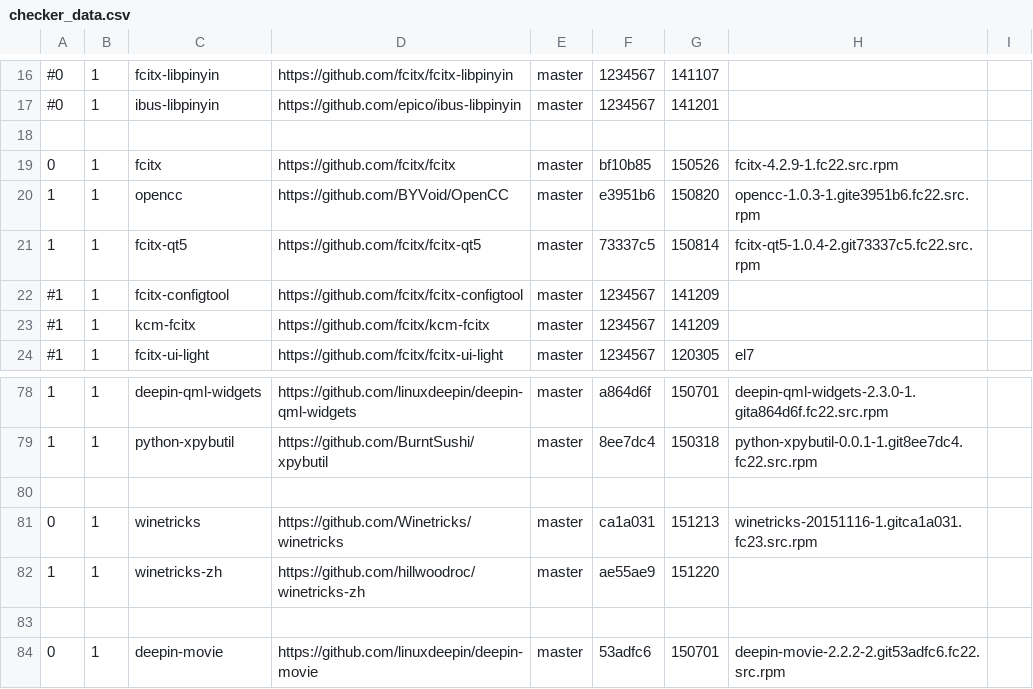
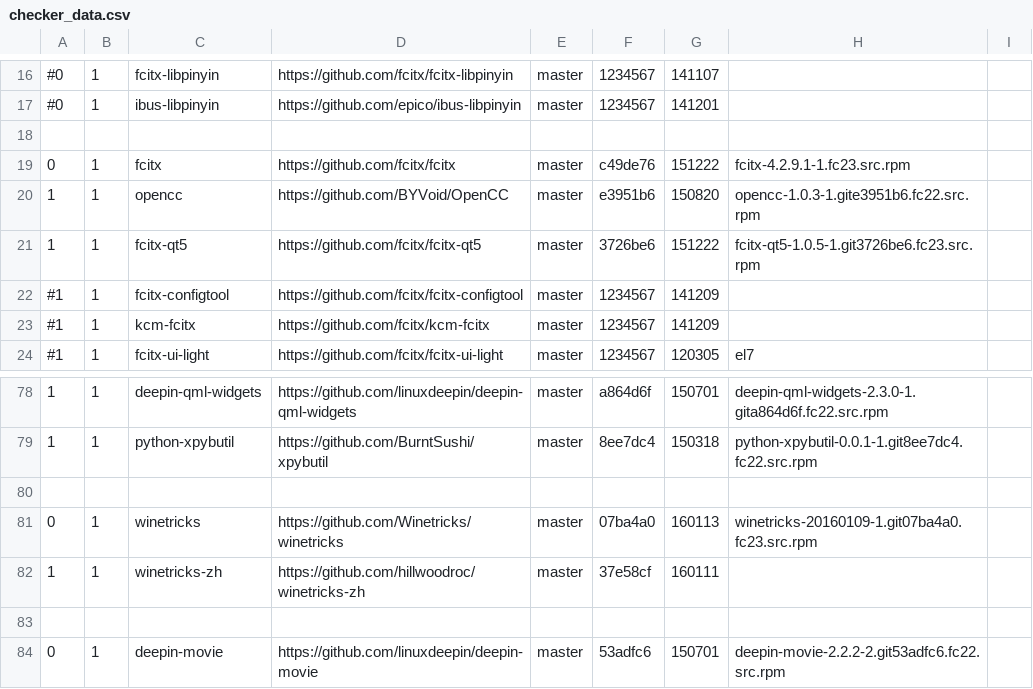
Before and after one commit to 1dot75cm/repo-checker, a CSV file: checker_data.csv, drawn as a sheet; only a part is shown, gaps mark what is left out; the diff covers the shown part only.

```diff
--- a/checker_data.csv
+++ b/checker_data.csv
@@ -18,5 +18,5 @@
 
-0,1,fcitx,https://github.com/fcitx/fcitx,master,bf10b85,150526,fcitx-4.2.9-1.fc22.src.rpm
+0,1,fcitx,https://github.com/fcitx/fcitx,master,c49de76,151222,fcitx-4.2.9.1-1.fc23.src.rpm
 1,1,opencc,https://github.com/BYVoid/OpenCC,master,e3951b6,150820,opencc-1.0.3-1.gite3951b6.fc22.src.rpm
-1,1,fcitx-qt5,https://github.com/fcitx/fcitx-qt5,master,73337c5,150814,fcitx-qt5-1.0.4-2.git73337c5.fc22.src.rpm
+1,1,fcitx-qt5,https://github.com/fcitx/fcitx-qt5,master,3726be6,151222,fcitx-qt5-1.0.5-1.git3726be6.fc23.src.rpm
 #1,1,fcitx-configtool,https://github.com/fcitx/fcitx-configtool,master,1234567,141209
@@ -80,4 +80,4 @@
 
-0,1,winetricks,https://github.com/Winetricks/winetricks,master,ca1a031,151213,winetricks-20151116-1.gitca1a031.fc23.src.rpm
-1,1,winetricks-zh,https://github.com/hillwoodroc/winetricks-zh,master,ae55ae9,151220
+0,1,winetricks,https://github.com/Winetricks/winetricks,master,07ba4a0,160113,winetricks-20160109-1.git07ba4a0.fc23.src.rpm
+1,1,winetricks-zh,https://github.com/hillwoodroc/winetricks-zh,master,37e58cf,160111
 
```
Also changed, not shown: 1 added row and 59 edited cells elsewhere in this file.
